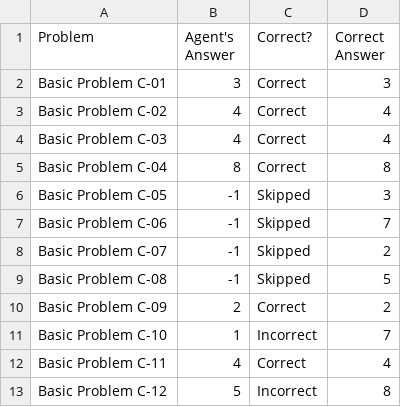
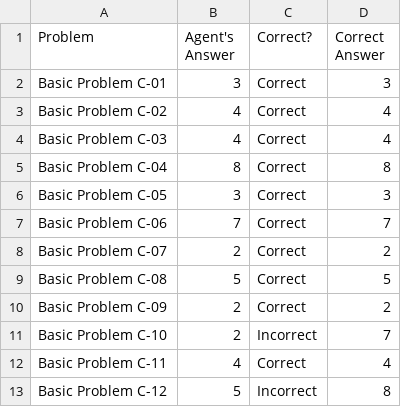
Before and after one commit to roterdam/KBAI-Agent, a CSV file: ProblemResults.csv, drawn as a sheet.

```diff
--- a/ProblemResults.csv
+++ b/ProblemResults.csv
@@ -5,8 +5,8 @@ Basic Problem C-03,4,Correct,4
 Basic Problem C-04,8,Correct,8
-Basic Problem C-05,-1,Skipped,3
-Basic Problem C-06,-1,Skipped,7
-Basic Problem C-07,-1,Skipped,2
-Basic Problem C-08,-1,Skipped,5
+Basic Problem C-05,3,Correct,3
+Basic Problem C-06,7,Correct,7
+Basic Problem C-07,2,Correct,2
+Basic Problem C-08,5,Correct,5
 Basic Problem C-09,2,Correct,2
-Basic Problem C-10,1,Incorrect,7
+Basic Problem C-10,2,Incorrect,7
 Basic Problem C-11,4,Correct,4
```
Also changed, not shown: 6 other files.
